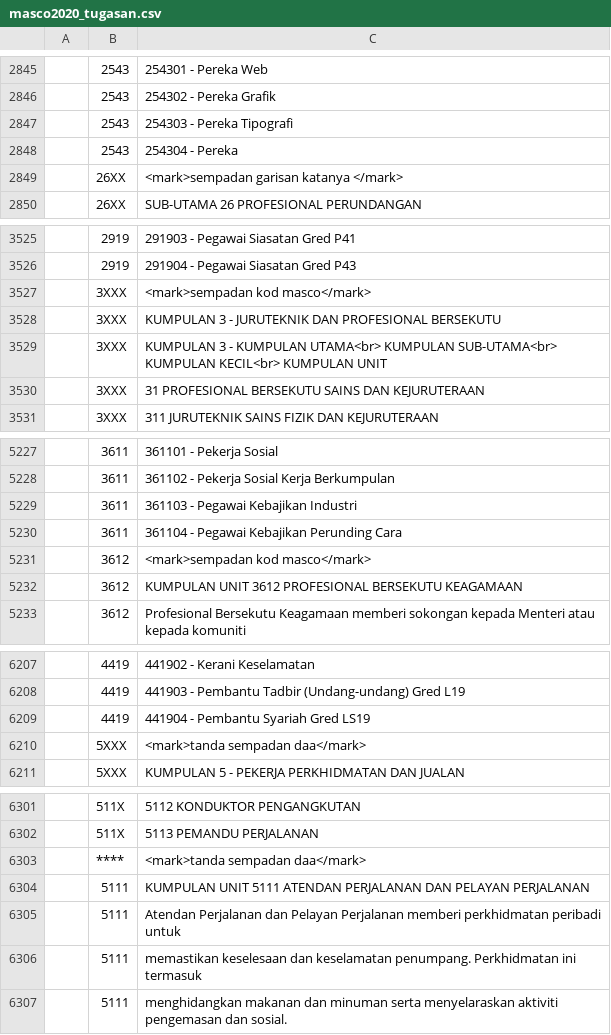
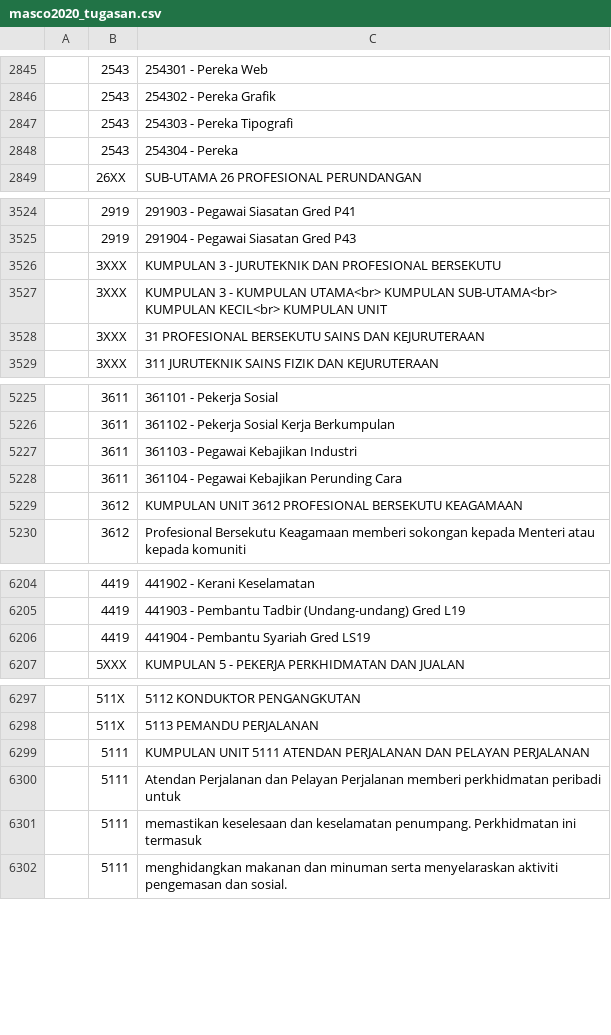
Before and after one commit to amin007/v2, a CSV file: sumber/fail/rujukan/kod2022/masco2020_tugasan.csv, drawn as a sheet; only a part is shown, gaps mark what is left out; the diff covers the shown part only; the diff names each change by its address in the sheet, - before the commit and + after, or states it on an @@ line.

Commit message:
buang sempadan kerja

```diff
--- a/sumber/fail/rujukan/kod2022/masco2020_tugasan.csv
+++ b/sumber/fail/rujukan/kod2022/masco2020_tugasan.csv
-row 2849:  | 26XX | <mark>sempadan garisan katanya </mark>
-row 3527:  | 3XXX | <mark>sempadan kod masco</mark>
-row 5231:  | 3612 | <mark>sempadan kod masco</mark>
-row 6210:  | 5XXX | <mark>tanda sempadan daa</mark>
-row 6303:  | **** | <mark>tanda sempadan daa</mark>
```
Also changed, not shown: 5 removed rows elsewhere in this file.
